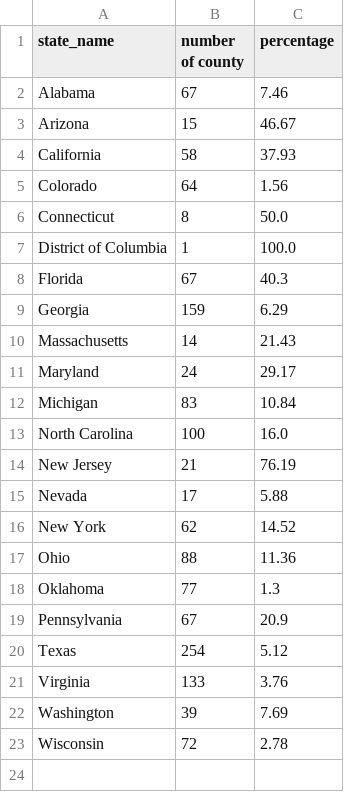
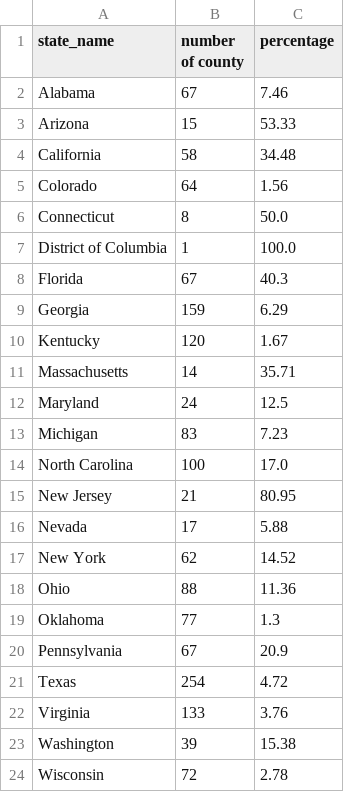
Before and after one commit to GeoDaCenter/covid-v3, a CSV file: weekly-report/csvs/pivot_data_stable_hotspot.csv, drawn as a sheet.

```diff
--- a/weekly-report/csvs/pivot_data_stable_hotspot.csv
+++ b/weekly-report/csvs/pivot_data_stable_hotspot.csv
@@ -2,4 +2,4 @@ state_name,number of county,percentage
 Alabama,67,7.46
-Arizona,15,46.67
-California,58,37.93
+Arizona,15,53.33
+California,58,34.48
 Colorado,64,1.56
@@ -9,7 +9,8 @@ Florida,67,40.3
 Georgia,159,6.29
-Massachusetts,14,21.43
-Maryland,24,29.17
-Michigan,83,10.84
-North Carolina,100,16.0
-New Jersey,21,76.19
+Kentucky,120,1.67
+Massachusetts,14,35.71
+Maryland,24,12.5
+Michigan,83,7.23
+North Carolina,100,17.0
+New Jersey,21,80.95
 Nevada,17,5.88
@@ -19,5 +20,5 @@ Oklahoma,77,1.3
 Pennsylvania,67,20.9
-Texas,254,5.12
+Texas,254,4.72
 Virginia,133,3.76
-Washington,39,7.69
+Washington,39,15.38
 Wisconsin,72,2.78
```
Also changed, not shown: weekly-report/csvs/full_data_emerging_hotspot.csv, weekly-report/csvs/full_data_emerging_hotspot_adjusted.csv, 9 other files.
